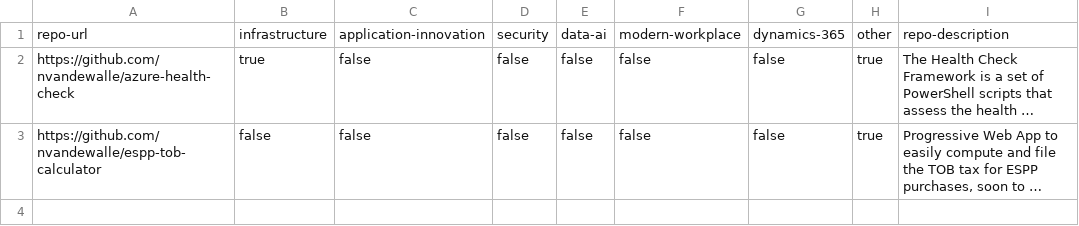
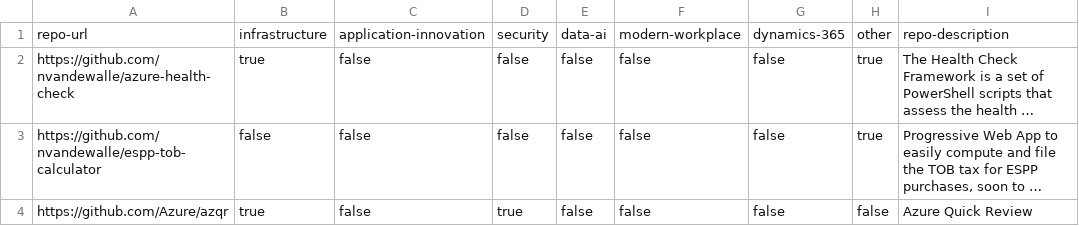
Before and after one commit to BeLux-Engineering-Experience/home, a CSV file: repo-urls.csv, drawn as a sheet; long unchanged cells end in …; the diff names each change by its address in the sheet, - before the commit and + after, or states it on an @@ line.

```diff
--- a/repo-urls.csv
+++ b/repo-urls.csv
+row 4: https://github.com/Azure/azqr | true | false | true | false | false | false | false | Azure Quick Review
```
